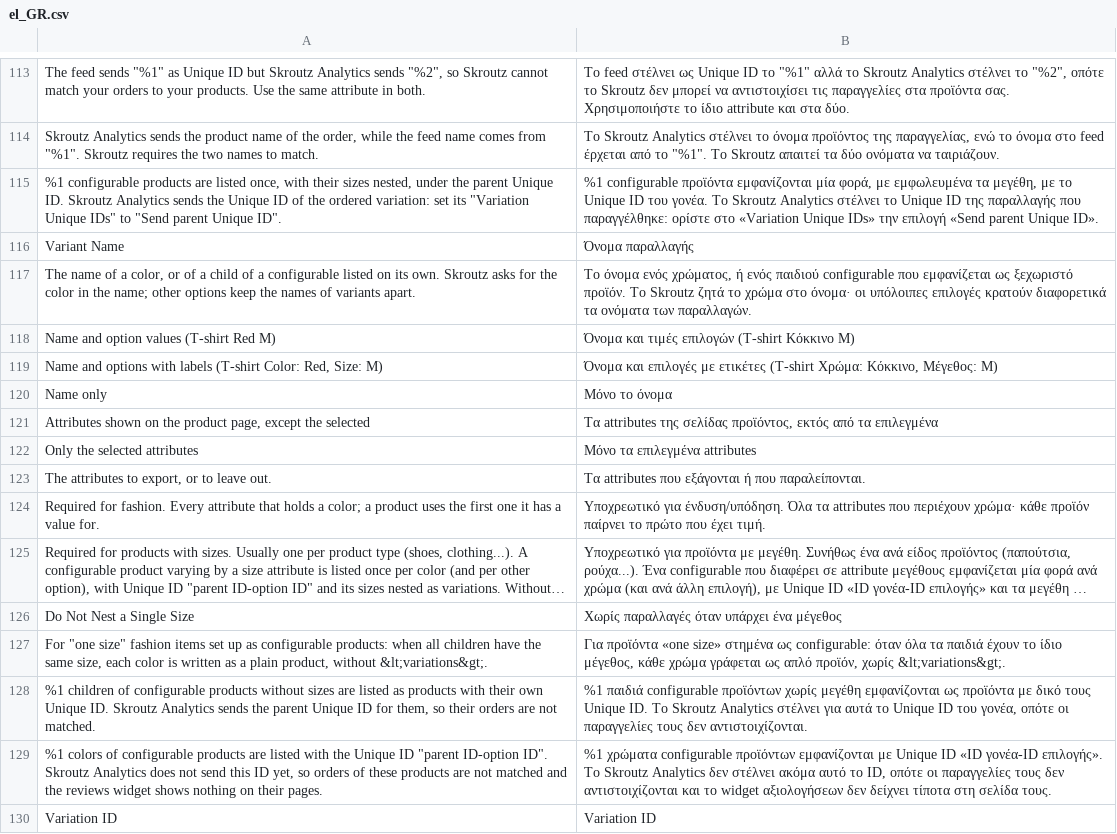
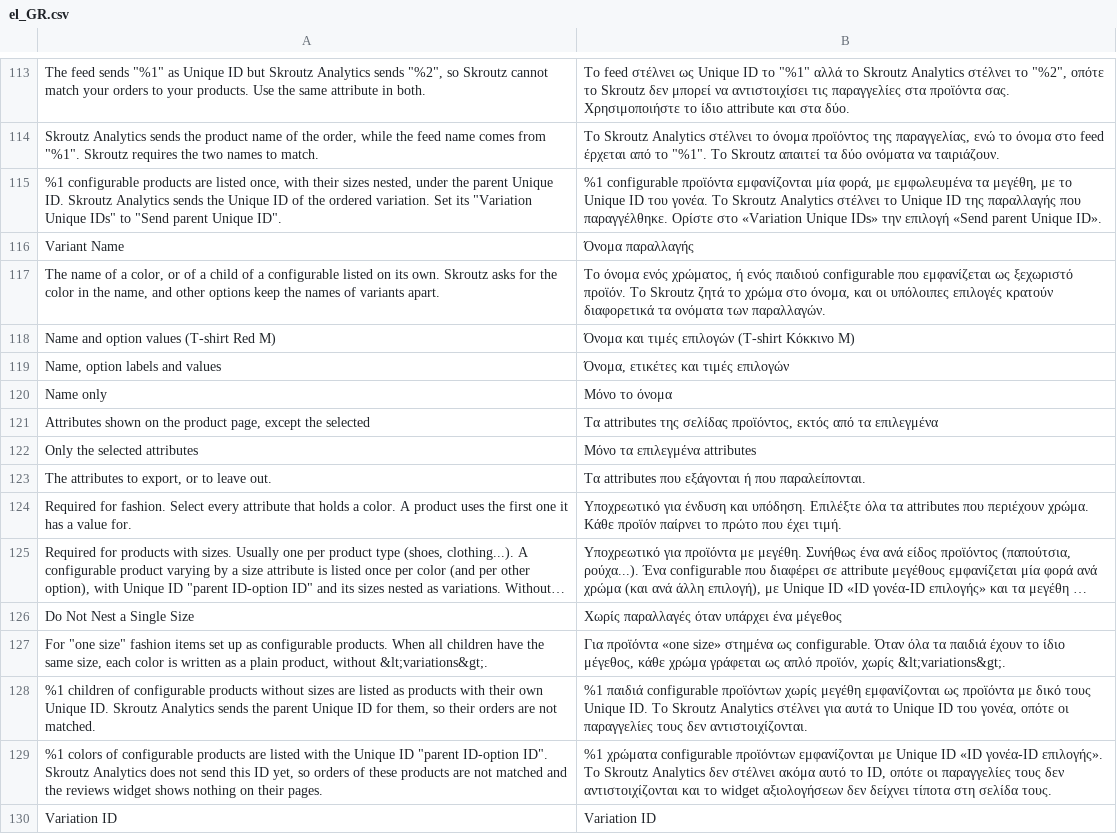
Before and after one commit to spiritdigitalagency/magento2-skroutz-feed, a CSV file: i18n/el_GR.csv, drawn as a sheet; only a part is shown, gaps mark what is left out; long unchanged cells end in …; removed rows and columns are numbered as before the commit, all else as after; the diff covers the shown part only; the diff names each change by its address in the sheet, - before the commit and + after, or states it on an @@ line.

Commit message:
Plain texts for store owners, Magento 2.4.2 as the minimum
Admin labels and comments, report messages, code comments, README and
CHANGELOG rewritten in plain English for shops in any country. The report
names why a product was left out in words instead of codes.

Magento 2.4.0 and 2.4.1 install only with Composer 1, so the module now
requires Magento 2.4.2 or later and Composer 2. Composer resolution passes
from 2.4.2 with PHP 7.4 to 2.4.9 with PHP 8.5.

```diff
--- a/i18n/el_GR.csv
+++ b/i18n/el_GR.csv
-A115: …the ordered variation: set its "Variation…
+A115: …the ordered variation. Set its "Variation…
-B115: …παραλλαγής που παραγγέλθηκε: ορίστε στο «Variation…
+B115: …παραλλαγής που παραγγέλθηκε. Ορίστε στο «Variation…
-A117: …in the name; other options…
+A117: …in the name, and other options…
-B117: …χρώμα στο όνομα· οι υπόλοιπες…
+B117: …χρώμα στο όνομα, και οι υπόλοιπες…
-row 119: Name and options with labels (T-shirt Color: Red, Size: M) | Όνομα και επιλογές με ετικέτες (T-shirt Χρώμα: Κόκκινο, Μέγεθος: M)
+row 119: Name, option labels and values | Όνομα, ετικέτες και τιμές επιλογών
-A124: …for fashion. Every attribute that holds a color; a product uses…
+A124: …for fashion. Select every attribute that holds a color. A product uses…
-B124: Υποχρεωτικό για ένδυση/υπόδηση. Όλα τα attributes που περιέχουν χρώμα· κάθε προϊόν παίρνει…
+B124: Υποχρεωτικό για ένδυση και υπόδηση. Επιλέξτε όλα τα attributes που περιέχουν χρώμα. Κάθε προϊόν παίρνει…
-A127: …as configurable products: when all children…
+A127: …as configurable products. When all children…
-B127: …στημένα ως configurable: όταν όλα τα…
+B127: …στημένα ως configurable. Όταν όλα τα…
```
Also changed, not shown: 6 added rows, 2 removed rows and 52 edited cells elsewhere in this file, 31 other files.
